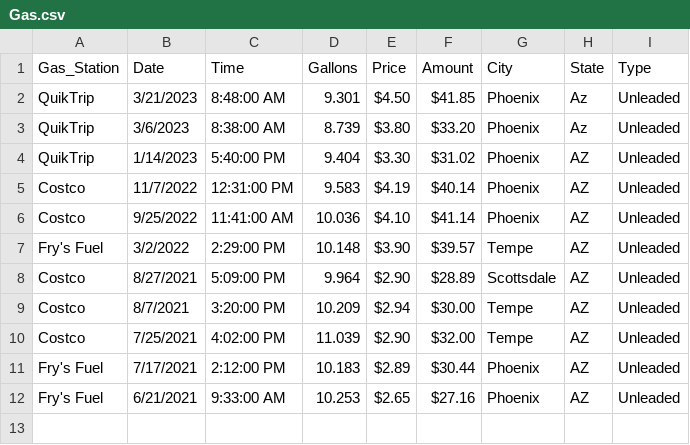
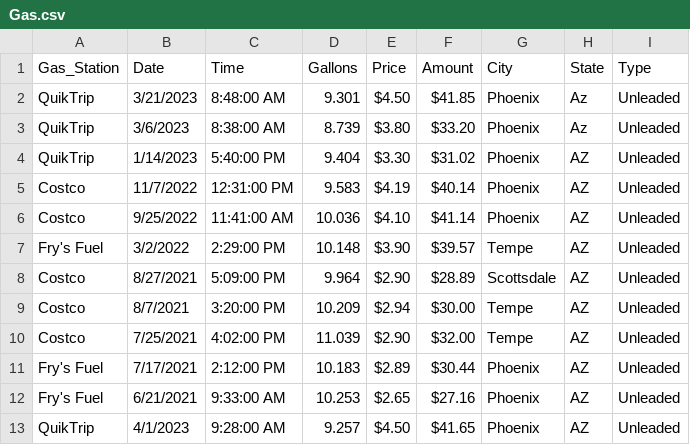
Before and after one commit to Krista07/datasets, a CSV file: Gas.csv, drawn as a sheet; the diff names each change by its address in the sheet, - before the commit and + after, or states it on an @@ line.

Commit message:
Updated
Added another row

```diff
--- a/Gas.csv
+++ b/Gas.csv
+row 13: QuikTrip | 4/1/2023 | 9:28:00 AM | 9.257 | $4.50 | $41.65 | Phoenix | AZ | Unleaded
```
